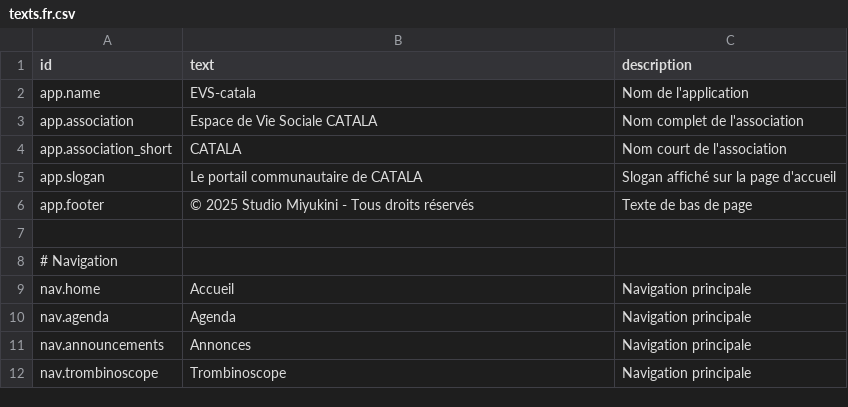
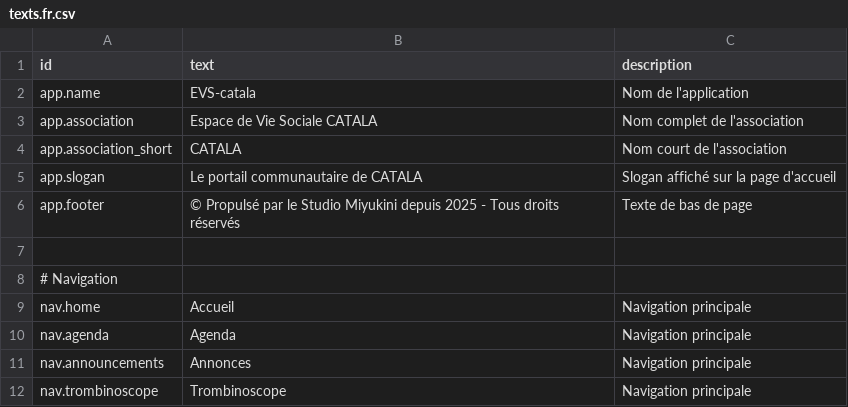
Before and after one commit to Catakana/evs-catala, a CSV file: src/lib/texts.fr.csv, drawn as a sheet; only a part is shown.

```diff
--- a/src/lib/texts.fr.csv
+++ b/src/lib/texts.fr.csv
@@ -5,3 +5,3 @@ app.association_short,CATALA,Nom court de l'association
 app.slogan,Le portail communautaire de CATALA,Slogan affiché sur la page d'accueil
-app.footer,© 2025 Studio Miyukini - Tous droits réservés,Texte de bas de page
+app.footer,© Propulsé par le Studio Miyukini depuis 2025 - Tous droits réservés,Texte de bas de page
 
```
Also changed, not shown: public/data/texts.fr.csv, 18 other files.
